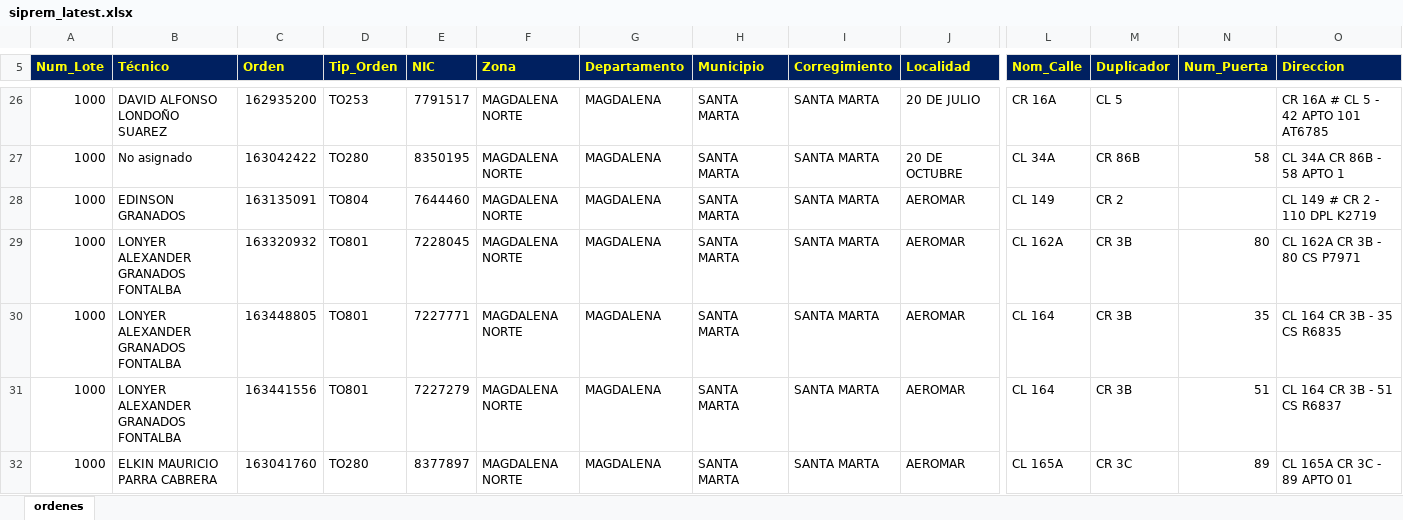
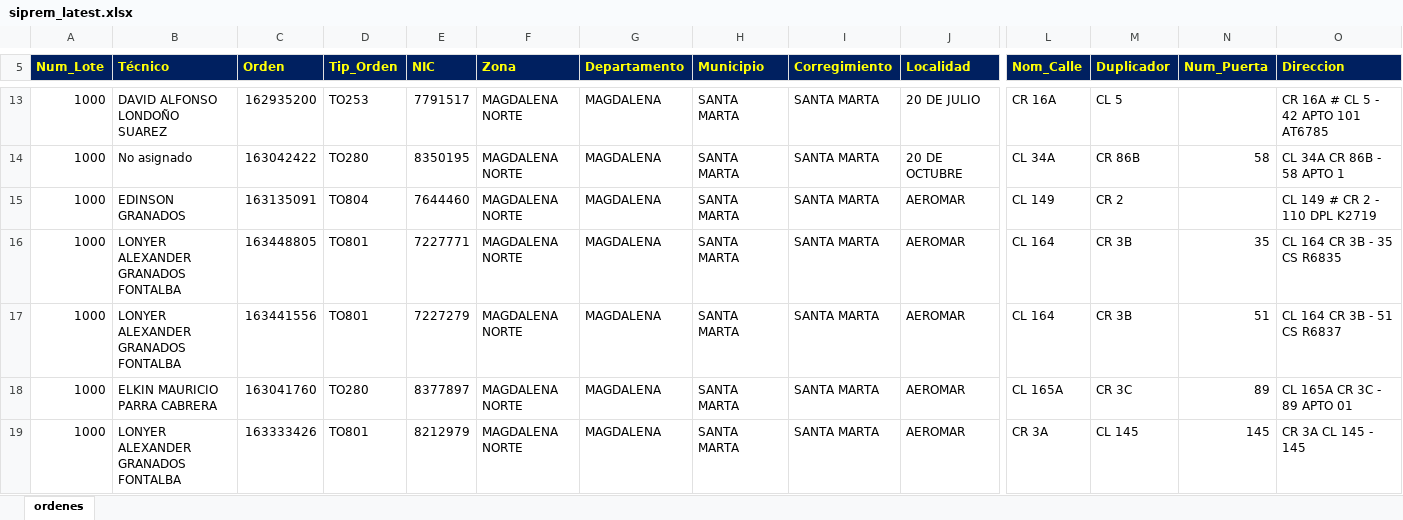
Before and after one commit to vikano27-debug/Dashboard_ING_VOA, an Excel workbook: siprem_latest.xlsx, sheet ordenes, drawn as a sheet; only a part is shown, gaps mark what is left out; the shorter side is filled out with more unchanged rows; values as stored, in another font and other column widths than the file's, no borders; rows hold the shown columns only; the diff covers the shown part only; the diff names each change by its address in the sheet, - before the commit and + after, or states it on an @@ line.

```diff
--- a/siprem_latest.xlsx (sheet ordenes)
+++ b/siprem_latest.xlsx (sheet ordenes)
-row 29: 1000 | LONYER ALEXANDER GRANADOS FONTALBA | 163320932 | TO801 | 7228045 | MAGDALENA NORTE | MAGDALENA | SANTA MARTA | SANTA MARTA | AEROMAR | CL 162A | CR 3B | 80 | CL 162A CR 3B - 80 CS P7971
```
Also changed, not shown: 16 removed rows and 3 edited cells elsewhere in this sheet.
